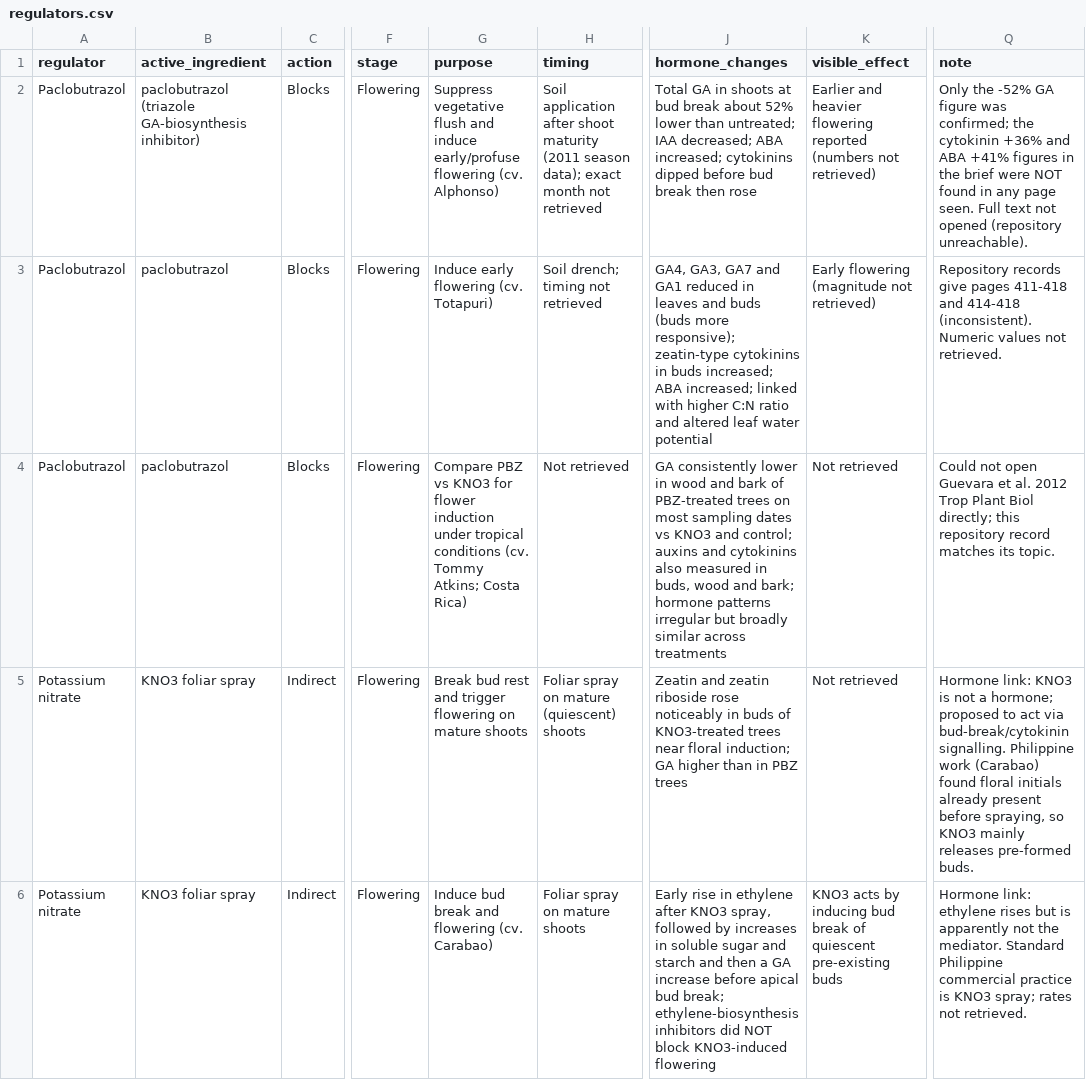
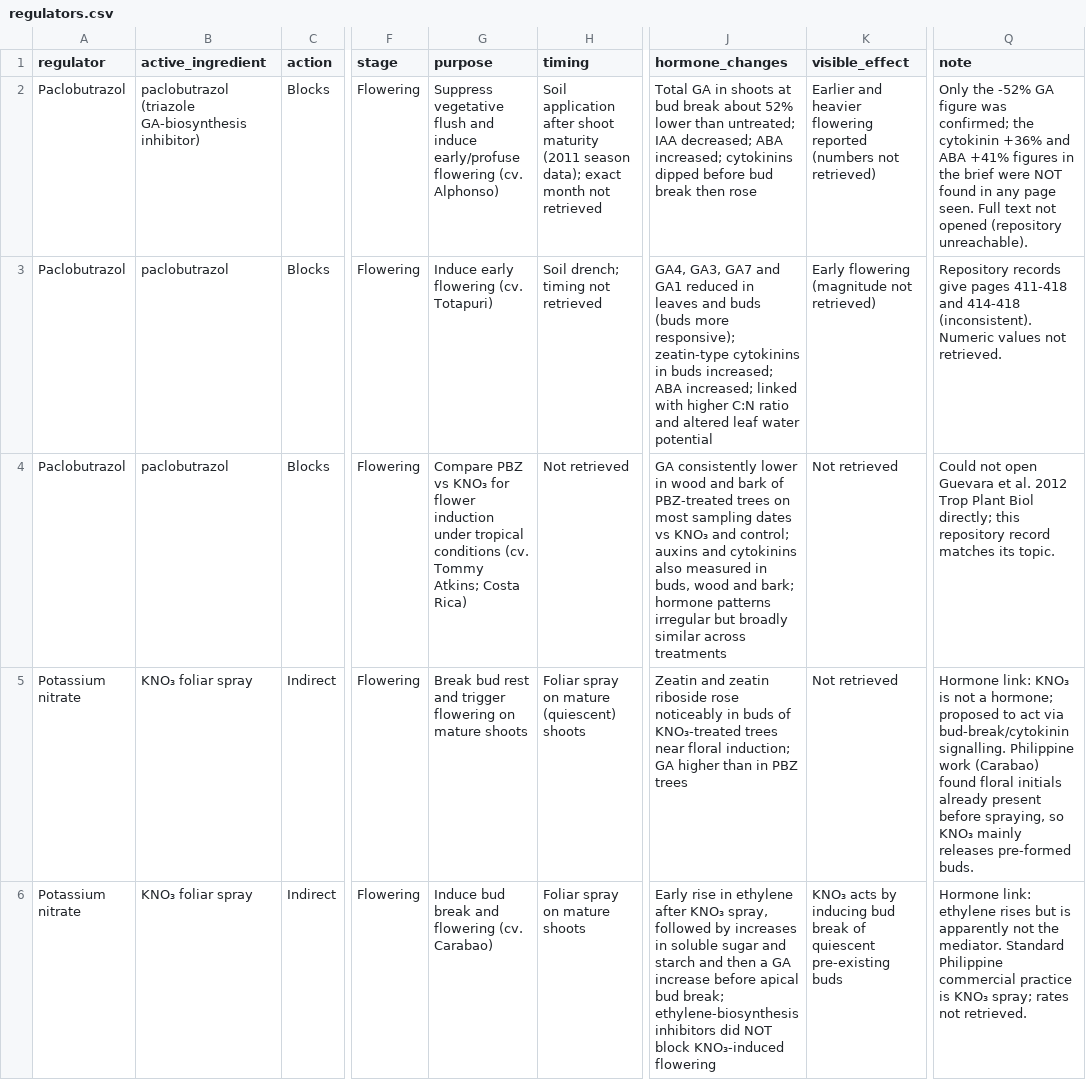
Before and after one commit to stanleywoosweeleong/crophormone, a CSV file: data/regulators.csv, drawn as a sheet; only a part is shown, gaps mark what is left out; the diff covers the shown part only; the diff names each change by its address in the sheet, - before the commit and + after, or states it on an @@ line.

```diff
--- a/data/regulators.csv
+++ b/data/regulators.csv
-G4 (purpose): …PBZ vs KNO3 for flower…
+G4 (purpose): …PBZ vs KNO₃ for flower…
-J4 (hormone_changes): …dates vs KNO3 and control;…
+J4 (hormone_changes): …dates vs KNO₃ and control;…
-B5:B6 (active_ingredient): KNO3 foliar spray
+B5:B6 (active_ingredient): KNO₃ foliar spray
-J5 (hormone_changes): …buds of KNO3-treated trees near…
+J5 (hormone_changes): …buds of KNO₃-treated trees near…
-Q5 (note): Hormone link: KNO3 is not a hormone; proposed to act via bud-break/cytokinin signalling. Philippine work (Carabao) found floral initials already present before spraying, so KNO3 mainly releases…
+Q5 (note): Hormone link: KNO₃ is not a hormone; proposed to act via bud-break/cytokinin signalling. Philippine work (Carabao) found floral initials already present before spraying, so KNO₃ mainly releases…
-J6 (hormone_changes): …ethylene after KNO3 spray, followed by increases in soluble sugar and starch and then a GA increase before apical bud break; ethylene-biosynthesis inhibitors did NOT block KNO3-induced flowering
+J6 (hormone_changes): …ethylene after KNO₃ spray, followed by increases in soluble sugar and starch and then a GA increase before apical bud break; ethylene-biosynthesis inhibitors did NOT block KNO₃-induced flowering
-K6 (visible_effect): KNO3 acts by…
+K6 (visible_effect): KNO₃ acts by…
-Q6 (note): …practice is KNO3 spray; rates…
+Q6 (note): …practice is KNO₃ spray; rates…
```
Also changed, not shown: 22 edited cells elsewhere in this file, data/soil_persistence.csv.
